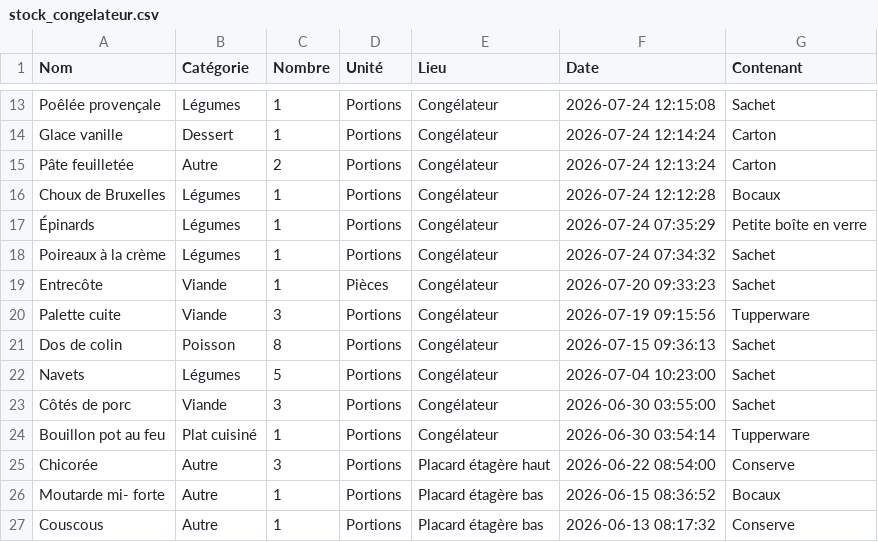
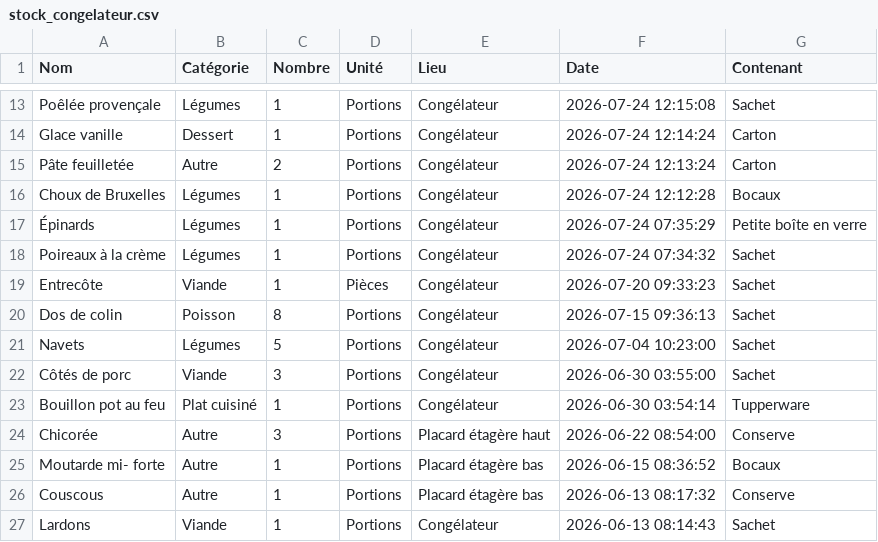
Before and after one commit to stephane0254-png/MamanStock, a CSV file: stock_congelateur.csv, drawn as a sheet; only a part is shown, gaps mark what is left out; the shorter side is filled out with more unchanged rows; the diff names each change by its address in the sheet, - before the commit and + after, or states it on an @@ line.

Commit message:
Fini

```diff
--- a/stock_congelateur.csv
+++ b/stock_congelateur.csv
-row 20: Palette cuite | Viande | 3 | Portions | Congélateur | 2026-07-19 09:15:56 | Tupperware
```
